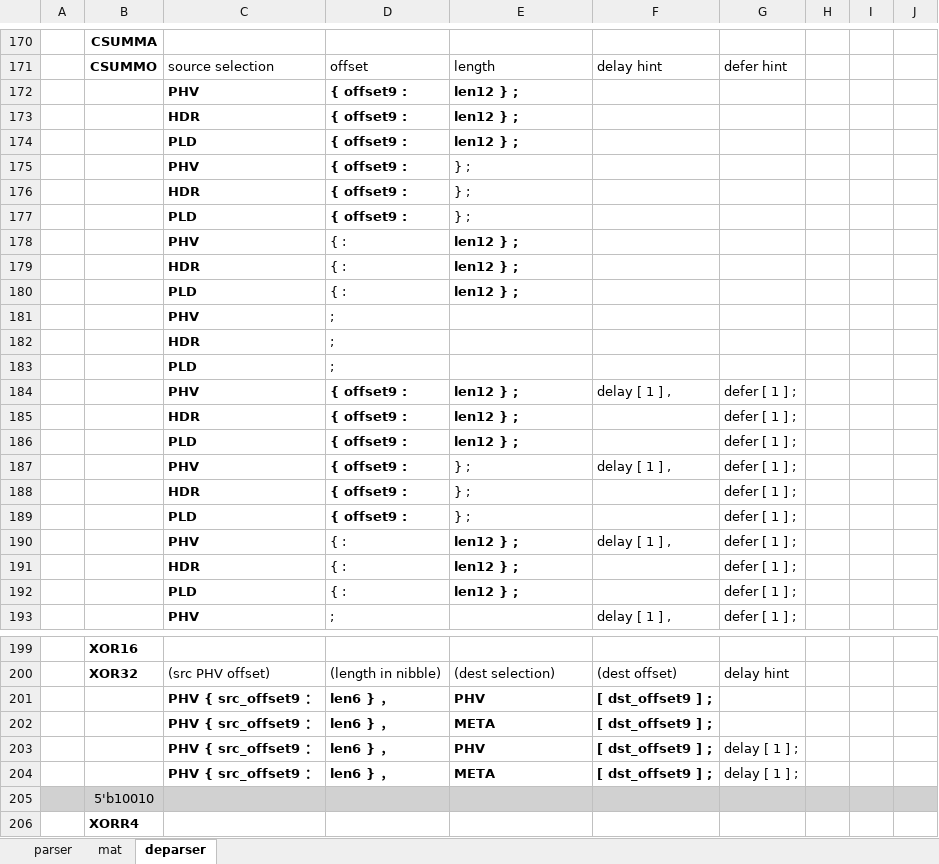
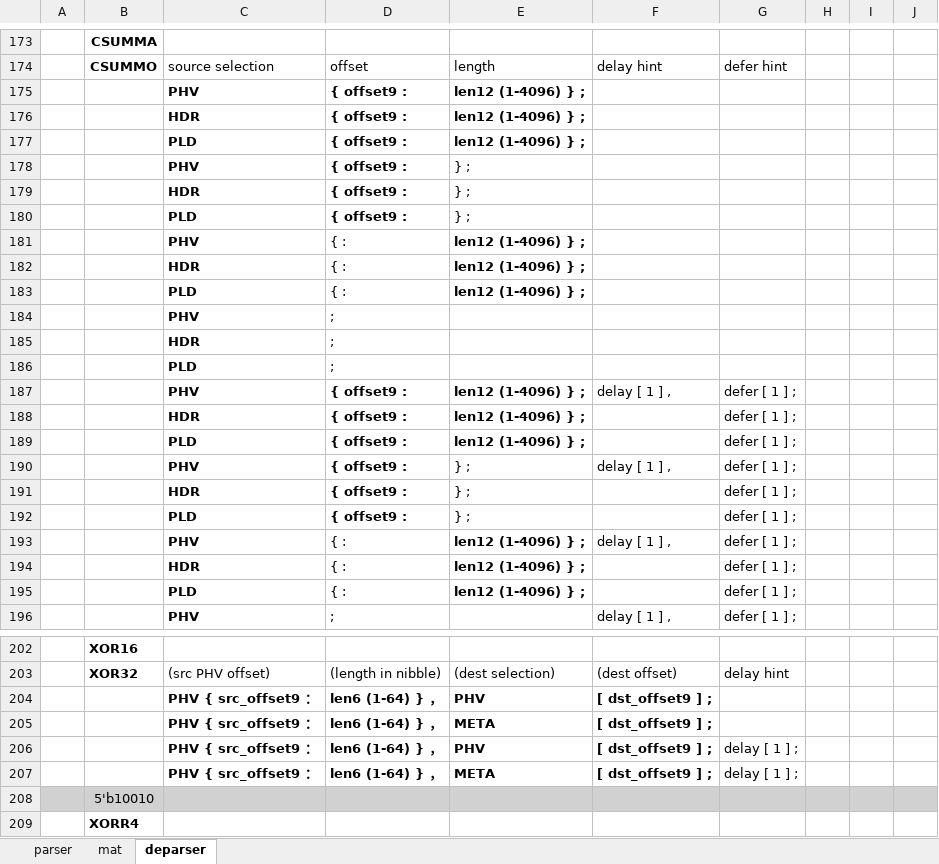
Before and after one commit to cityfarmer2017/P4EngineAssembler, an Excel workbook: P4E_psuedo_instruction_set.xlsx, sheet deparser, drawn as a sheet; only a part is shown, gaps mark what is left out; values as stored, in another font and other column widths than the file's, no borders; addresses are those after the commit; the diff covers the shown part only; the diff names each change by its address in the sheet, - before the commit and + after, or states it on an @@ line.

Commit message:
fix length valid field issues for some deparser instructions

```diff
--- a/P4E_psuedo_instruction_set.xlsx (sheet deparser)
+++ b/P4E_psuedo_instruction_set.xlsx (sheet deparser)
-E175:E177: len12 } ;
+E175:E177: len12 (1-4096) } ;
-E181:E183: len12 } ;
+E181:E183: len12 (1-4096) } ;
-E187:E189: len12 } ;
+E187:E189: len12 (1-4096) } ;
-E193:E195: len12 } ;
+E193:E195: len12 (1-4096) } ;
-D204:D207: len6 } ，
+D204:D207: len6 (1-64) } ，
```
Also changed, not shown: 3 added rows and 13 edited cells elsewhere in this sheet, 4 other files.
